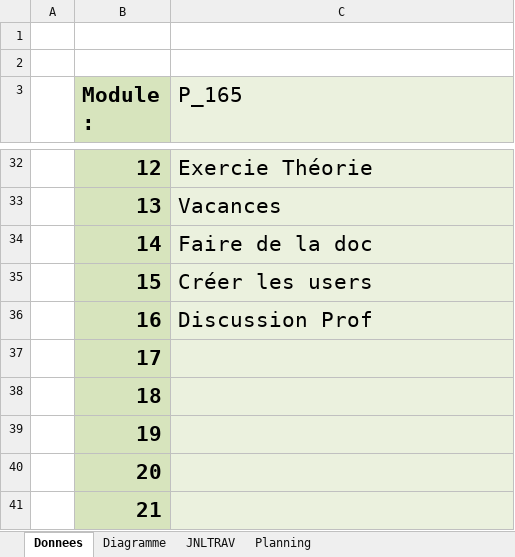
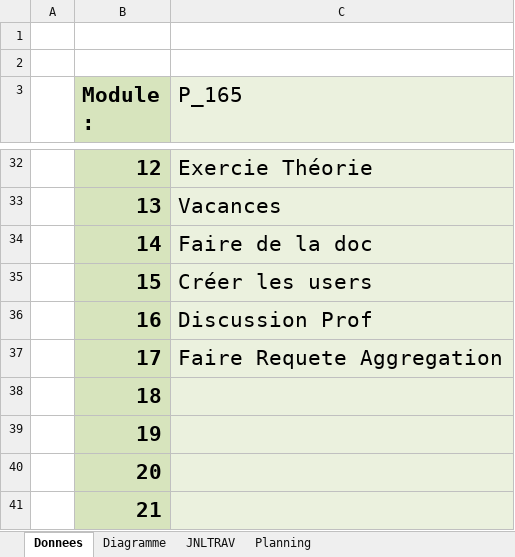
Before and after one commit to quemet/P_165-NoSQL, an Excel workbook: Document/JDT & Planif/X-165-P-DB-NoSQL-Metrozquentin-journaldetravail.xlsm, sheet Donnees, drawn as a sheet; only a part is shown, gaps mark what is left out; values as stored, in another font and other column widths than the file's, no borders; charts and pictures not drawn; the diff names each change by its address in the sheet, - before the commit and + after, or states it on an @@ line.

```diff
--- a/Document/JDT & Planif/X-165-P-DB-NoSQL-Metrozquentin-journaldetravail.xlsm (sheet Donnees)
+++ b/Document/JDT & Planif/X-165-P-DB-NoSQL-Metrozquentin-journaldetravail.xlsm (sheet Donnees)
-C37 (P_165): (empty)
+C37 (P_165): Faire Requete Aggregation
```
Also changed, not shown: sheet Planning, sheet JNLTRAV, charts or pictures.
